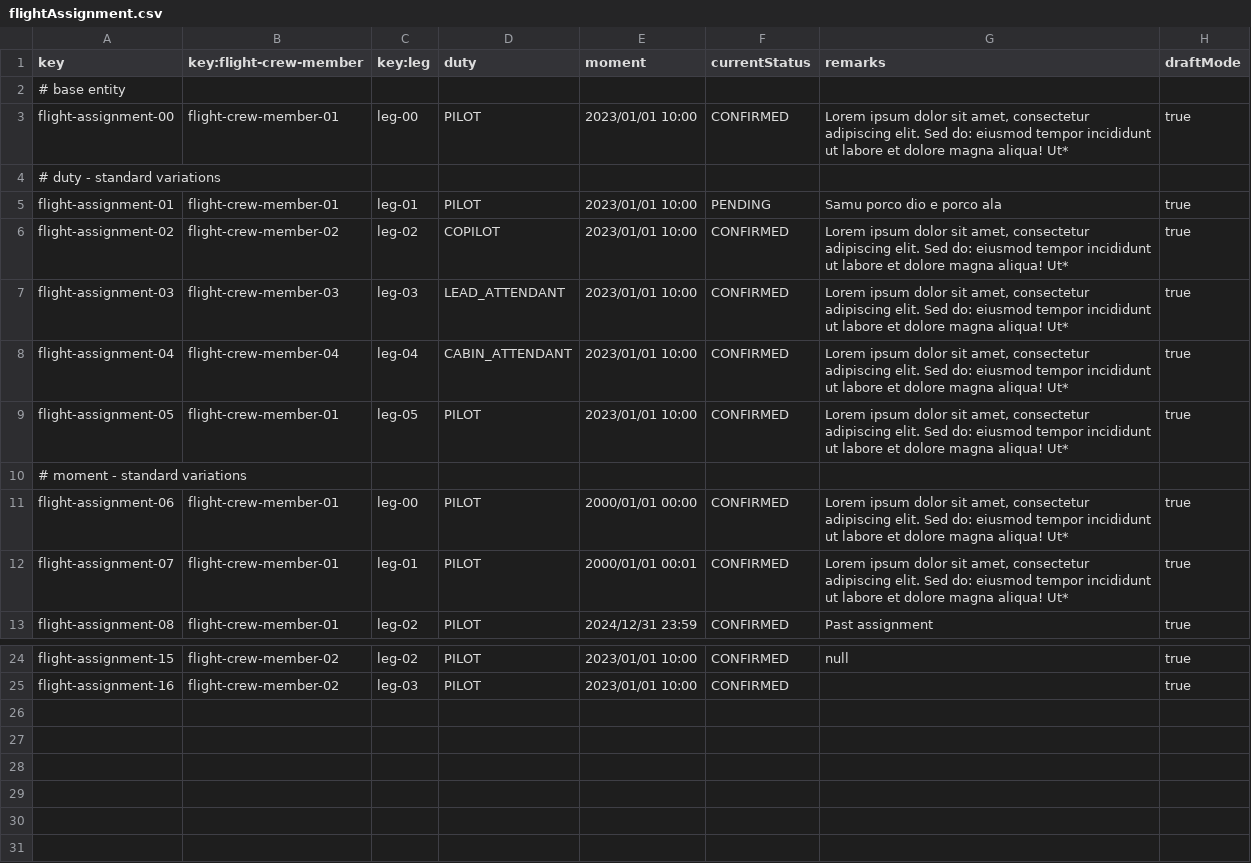
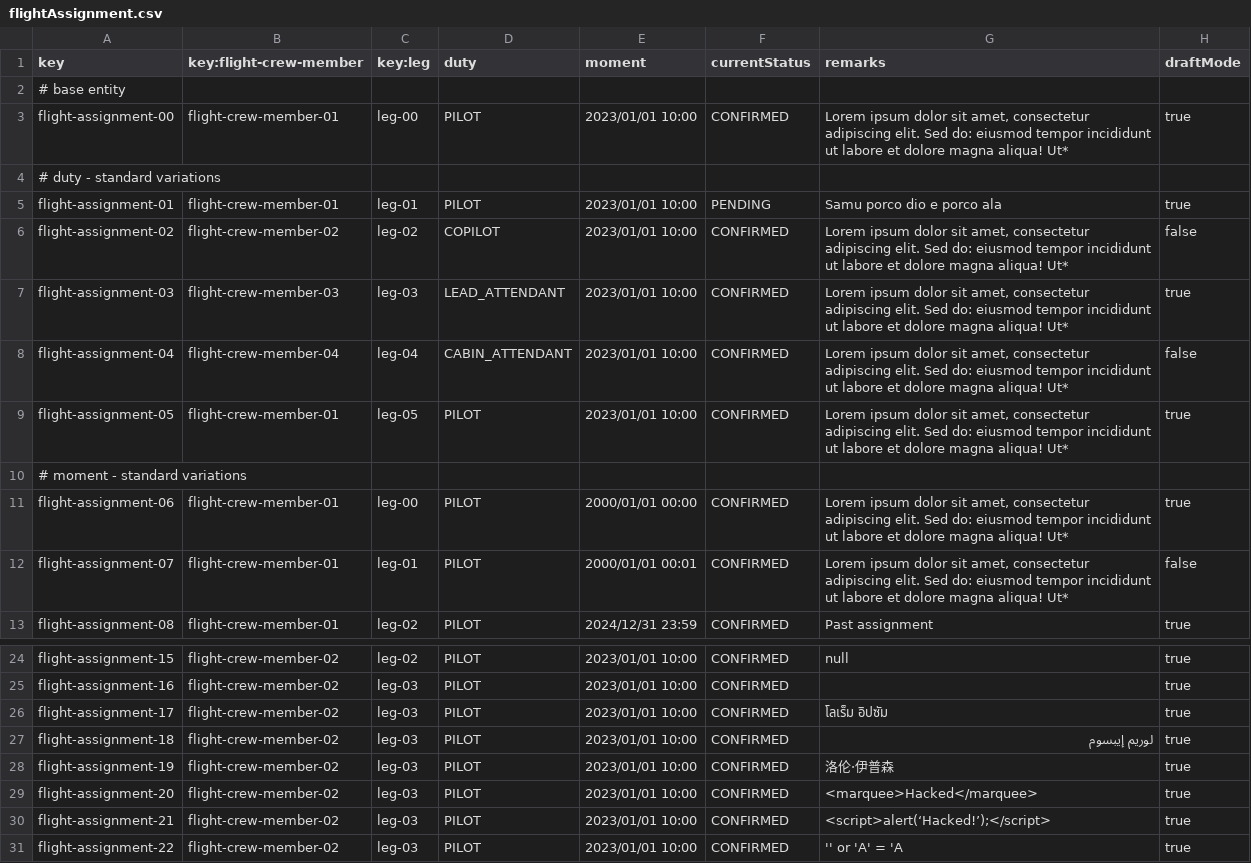
Before and after one commit to DP2-C1-049/D04, a CSV file: src/main/resources/WEB-INF/data/sample/flightAssignment.csv, drawn as a sheet; only a part is shown, gaps mark what is left out.

Commit message:
activityLog, flightAssignment and service csv updated

```diff
--- a/src/main/resources/WEB-INF/data/sample/flightAssignment.csv
+++ b/src/main/resources/WEB-INF/data/sample/flightAssignment.csv
@@ -5,5 +5,5 @@ flight-assignment-00,flight-crew-member-01,leg-00,PILOT,2023/01/01 10:00,CONFIRM
 flight-assignment-01,flight-crew-member-01,leg-01,PILOT,2023/01/01 10:00,PENDING, "Samu porco dio e porco ala",true
-flight-assignment-02,flight-crew-member-02,leg-02,COPILOT,2023/01/01 10:00,CONFIRMED, "Lorem ipsum dolor sit amet, consectetur adipiscing elit. Sed do: eiusmod tempor incididunt ut labore et dolore magna aliqua! Ut*",true
+flight-assignment-02,flight-crew-member-02,leg-02,COPILOT,2023/01/01 10:00,CONFIRMED, "Lorem ipsum dolor sit amet, consectetur adipiscing elit. Sed do: eiusmod tempor incididunt ut labore et dolore magna aliqua! Ut*",false
 flight-assignment-03,flight-crew-member-03,leg-03,LEAD_ATTENDANT,2023/01/01 10:00,CONFIRMED, "Lorem ipsum dolor sit amet, consectetur adipiscing elit. Sed do: eiusmod tempor incididunt ut labore et dolore magna aliqua! Ut*",true
-flight-assignment-04,flight-crew-member-04,leg-04,CABIN_ATTENDANT,2023/01/01 10:00,CONFIRMED, "Lorem ipsum dolor sit amet, consectetur adipiscing elit. Sed do: eiusmod tempor incididunt ut labore et dolore magna aliqua! Ut*",true
+flight-assignment-04,flight-crew-member-04,leg-04,CABIN_ATTENDANT,2023/01/01 10:00,CONFIRMED, "Lorem ipsum dolor sit amet, consectetur adipiscing elit. Sed do: eiusmod tempor incididunt ut labore et dolore magna aliqua! Ut*",false
 flight-assignment-05,flight-crew-member-01,leg-05,PILOT,2023/01/01 10:00, CONFIRMED,"Lorem ipsum dolor sit amet, consectetur adipiscing elit. Sed do: eiusmod tempor incididunt ut labore et dolore magna aliqua! Ut*",true
@@ -11,3 +11,3 @@ flight-assignment-05,flight-crew-member-01,leg-05,PILOT,2023/01/01 10:00, CONFIR
 flight-assignment-06,flight-crew-member-01,leg-00,PILOT,2000/01/01 00:00, CONFIRMED,"Lorem ipsum dolor sit amet, consectetur adipiscing elit. Sed do: eiusmod tempor incididunt ut labore et dolore magna aliqua! Ut*",true
-flight-assignment-07,flight-crew-member-01,leg-01,PILOT,2000/01/01 00:01, CONFIRMED,"Lorem ipsum dolor sit amet, consectetur adipiscing elit. Sed do: eiusmod tempor incididunt ut labore et dolore magna aliqua! Ut*",true
+flight-assignment-07,flight-crew-member-01,leg-01,PILOT,2000/01/01 00:01, CONFIRMED,"Lorem ipsum dolor sit amet, consectetur adipiscing elit. Sed do: eiusmod tempor incididunt ut labore et dolore magna aliqua! Ut*",false
 flight-assignment-08,flight-crew-member-01,leg-02,PILOT,2024/12/31 23:59, CONFIRMED,"Past assignment",true
@@ -25 +25,7 @@ flight-assignment-15,flight-crew-member-02,leg-02,PILOT,2023/01/01 10:00, CONFIR
 flight-assignment-16,flight-crew-member-02,leg-03,PILOT,2023/01/01 10:00, CONFIRMED,"",true
+flight-assignment-17,flight-crew-member-02,leg-03,PILOT,2023/01/01 10:00, CONFIRMED,"โลเร็ม อิปซัม",true
+flight-assignment-18,flight-crew-member-02,leg-03,PILOT,2023/01/01 10:00, CONFIRMED,"لوريم إيبسوم",true
+flight-assignment-19,flight-crew-member-02,leg-03,PILOT,2023/01/01 10:00, CONFIRMED,"洛伦·伊普森",true
+flight-assignment-20,flight-crew-member-02,leg-03,PILOT,2023/01/01 10:00, CONFIRMED,<marquee>Hacked</marquee>,true
+flight-assignment-21,flight-crew-member-02,leg-03,PILOT,2023/01/01 10:00, CONFIRMED,<script>alert(‘Hacked!’);</script>,true
+flight-assignment-22,flight-crew-member-02,leg-03,PILOT,2023/01/01 10:00, CONFIRMED,'' or 'A' = 'A,true
```
Also changed, not shown: src/main/resources/WEB-INF/data/sample/activity-log.csv.
